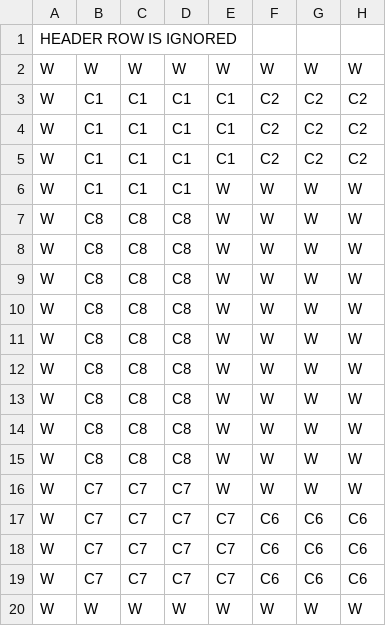
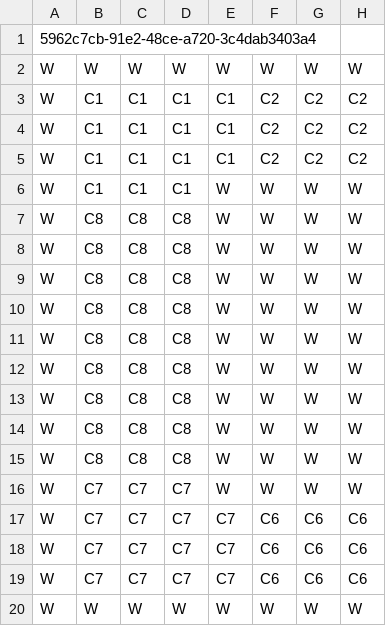
Before and after one commit to neoneye/SwiftSnakeEngine, a CSV file: EngineShared/Level/SnakeLevels.bundle/Level 3.csv, drawn as a sheet; only a part is shown; the diff names each change by its address in the sheet, - before the commit and + after, or states it on an @@ line.

```diff
--- a/EngineShared/Level/SnakeLevels.bundle/Level 3.csv
+++ b/EngineShared/Level/SnakeLevels.bundle/Level 3.csv
-A1: HEADER ROW IS IGNORED
+A1: 5962c7cb-91e2-48ce-a720-3c4dab3403a4
```
Also changed, not shown: EngineShared/Level/SnakeLevels.bundle/Level 1.csv, EngineShared/Level/SnakeLevels.bundle/Level 2.csv, 15 other files.
